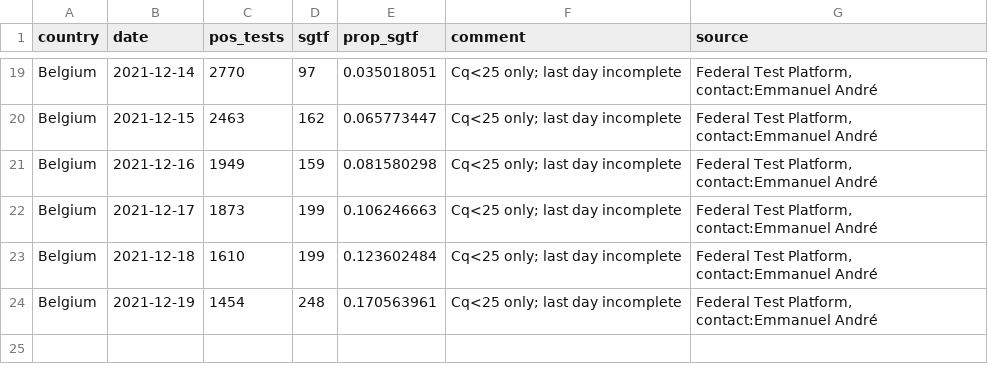
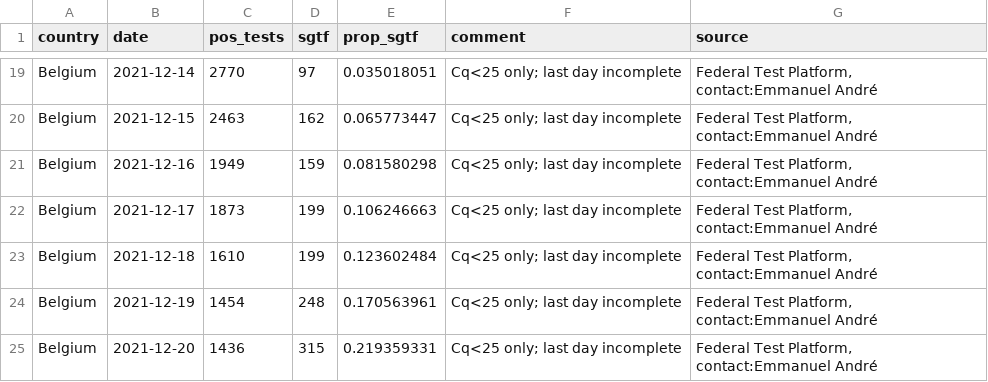
Before and after one commit to tomwenseleers/LineageExplorer, a CSV file: data/omicron_sgtf/sgtf_belgium.csv, drawn as a sheet; only a part is shown, gaps mark what is left out.

```diff
--- a/data/omicron_sgtf/sgtf_belgium.csv
+++ b/data/omicron_sgtf/sgtf_belgium.csv
@@ -24 +24,2 @@ Belgium,2021-12-18,1610,199,0.123602484,Cq<25 only; last day incomplete,"Federal
 Belgium,2021-12-19,1454,248,0.170563961,Cq<25 only; last day incomplete,"Federal Test Platform, contact:Emmanuel André"
+Belgium,2021-12-20,1436,315,0.219359331,Cq<25 only; last day incomplete,"Federal Test Platform, contact:Emmanuel André"
```
Also changed, not shown: data/omicron_sgtf/fit_logistic_mixed_model_share_omicron_SA_ENG_SCOT_DK_BE.csv, data/omicron_sgtf/raw_data_share_omicron_SA_ENG_SCOT_DK_BE.csv, 7 other files.
